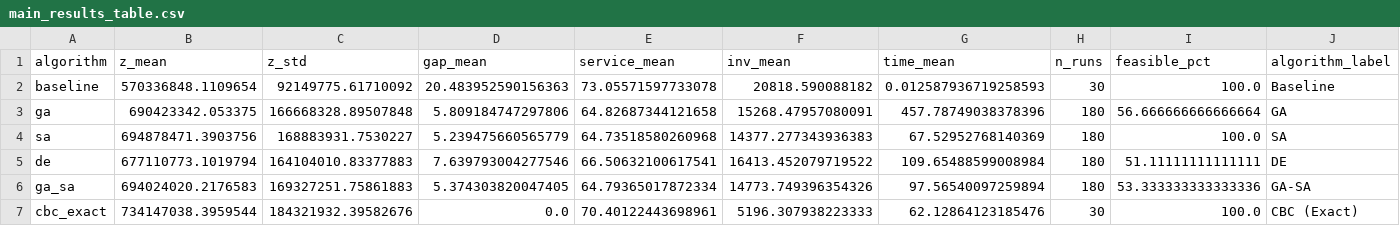
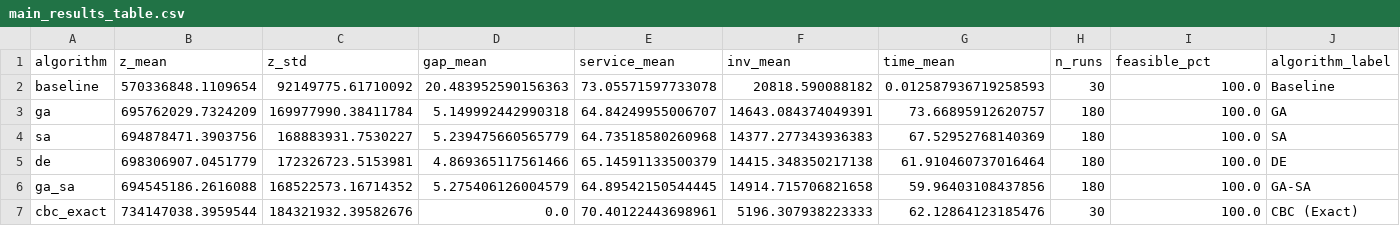
Before and after one commit to DanAndCastRod/OBC, a CSV file: experiments/results_v2/main_results_table.csv, drawn as a sheet.

```diff
--- a/experiments/results_v2/main_results_table.csv
+++ b/experiments/results_v2/main_results_table.csv
@@ -2,6 +2,6 @@ algorithm,z_mean,z_std,gap_mean,service_mean,inv_mean,time_mean,n_runs,feasible_
 baseline,570336848.1109654,92149775.61710092,20.483952590156363,73.05571597733078,20818.590088182,0.012587936719258593,30,100.0,Baseline
-ga,690423342.053375,166668328.89507848,5.809184747297806,64.82687344121658,15268.47957080091,457.78749038378396,180,56.666666666666664,GA
+ga,695762029.7324209,169977990.38411784,5.149992442990318,64.84249955006707,14643.084374049391,73.66895912620757,180,100.0,GA
 sa,694878471.3903756,168883931.7530227,5.239475660565779,64.73518580260968,14377.277343936383,67.52952768140369,180,100.0,SA
-de,677110773.1019794,164104010.83377883,7.639793004277546,66.50632100617541,16413.452079719522,109.65488599008984,180,51.11111111111111,DE
-ga_sa,694024020.2176583,169327251.75861883,5.374303820047405,64.79365017872334,14773.749396354326,97.56540097259894,180,53.333333333333336,GA-SA
+de,698306907.0451779,172326723.5153981,4.869365117561466,65.14591133500379,14415.348350217138,61.910460737016464,180,100.0,DE
+ga_sa,694545186.2616088,168522573.16714352,5.275406126004579,64.89542150544445,14914.715706821658,59.96403108437856,180,100.0,GA-SA
 cbc_exact,734147038.3959544,184321932.39582676,0.0,70.40122443698961,5196.307938223333,62.12864123185476,30,100.0,CBC (Exact)
```
Also changed, not shown: experiments/results_v2/comparison.csv, experiments/results_v2/instance_results_table.csv, 25 other files.
